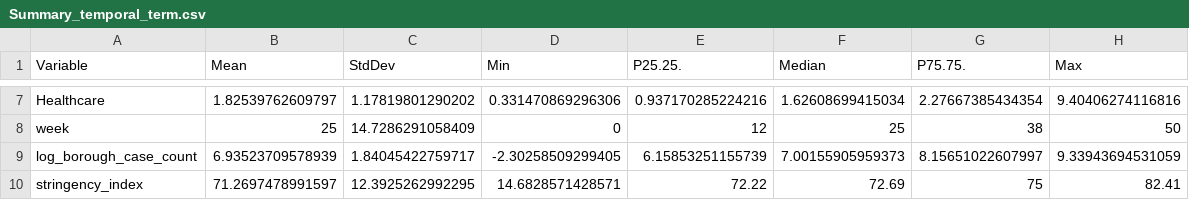
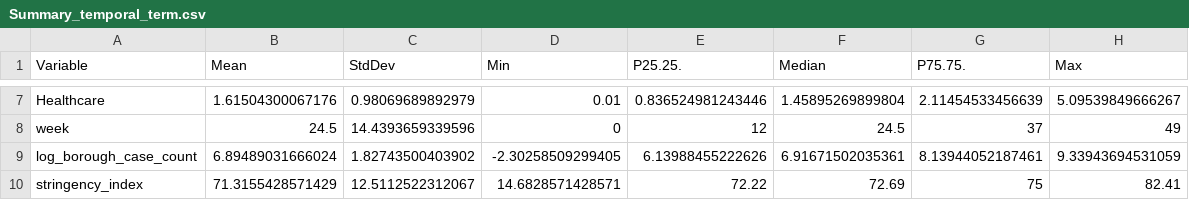
Before and after one commit to Qing1011/behaviours_epidemics, a CSV file: results/data_description/Summary_temporal_term.csv, drawn as a sheet; only a part is shown, gaps mark what is left out; the diff covers the shown part only.

```diff
--- a/results/data_description/Summary_temporal_term.csv
+++ b/results/data_description/Summary_temporal_term.csv
@@ -7,4 +7,4 @@
-"Healthcare",1.82539762609797,1.17819801290202,0.331470869296306,0.937170285224216,1.62608699415034,2.27667385434354,9.40406274116816
-"week",25,14.7286291058409,0,12,25,38,50
-"log_borough_case_count",6.93523709578939,1.84045422759717,-2.30258509299405,6.15853251155739,7.00155905959373,8.15651022607997,9.33943694531059
-"stringency_index",71.2697478991597,12.3925262992295,14.6828571428571,72.22,72.69,75,82.41
+"Healthcare",1.61504300067176,0.98069689892979,0.01,0.836524981243446,1.45895269899804,2.11454533456639,5.09539849666267
+"week",24.5,14.4393659339596,0,12,24.5,37,49
+"log_borough_case_count",6.89489031666024,1.82743500403902,-2.30258509299405,6.13988455222626,6.91671502035361,8.13944052187461,9.33943694531059
+"stringency_index",71.3155428571429,12.5112522312067,14.6828571428571,72.22,72.69,75,82.41
```
Also changed, not shown: 1 added row, 1 removed row and 28 edited cells elsewhere in this file, data/cases_borough_weekly.csv, data/stringency_index_ny_wk.csv, 24 other files.
